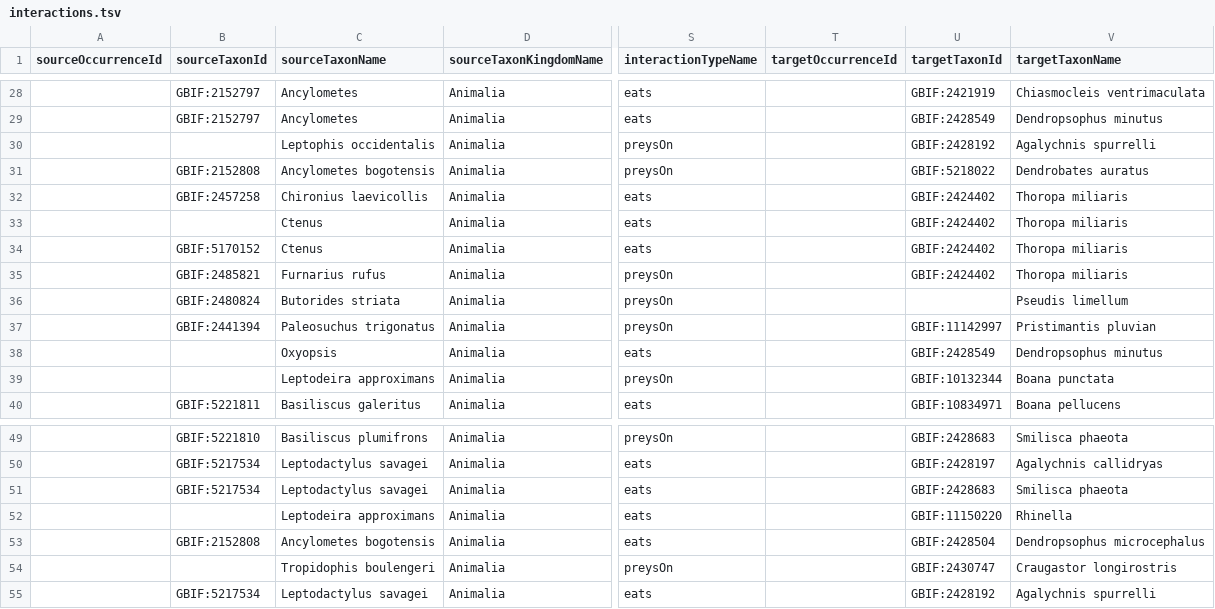
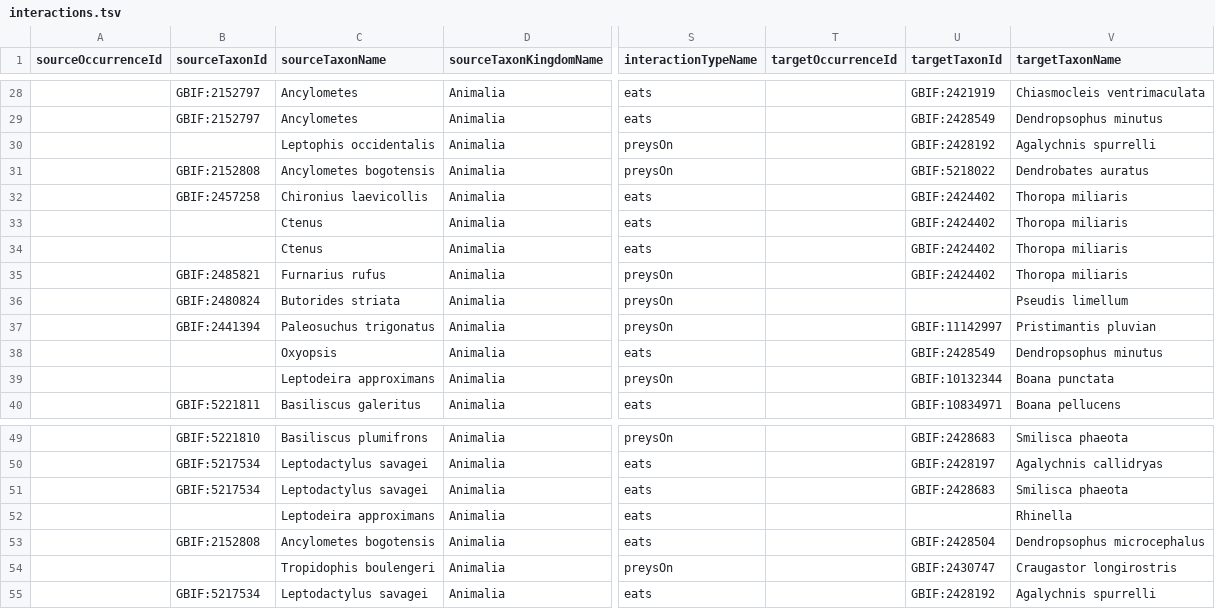
Before and after one commit to chrisa84/frog-predation-records, a TSV file: interactions.tsv, drawn as a sheet; only a part is shown, gaps mark what is left out; the diff names each change by its address in the sheet, - before the commit and + after, or states it on an @@ line.

Commit message:
blank genus-level GBIF ids that pointed at species

```diff
--- a/interactions.tsv
+++ b/interactions.tsv
-B34 (sourceTaxonId): GBIF:5170152
+B34 (sourceTaxonId): (empty)
-U52 (targetTaxonId): GBIF:11150220
+U52 (targetTaxonId): (empty)
```
